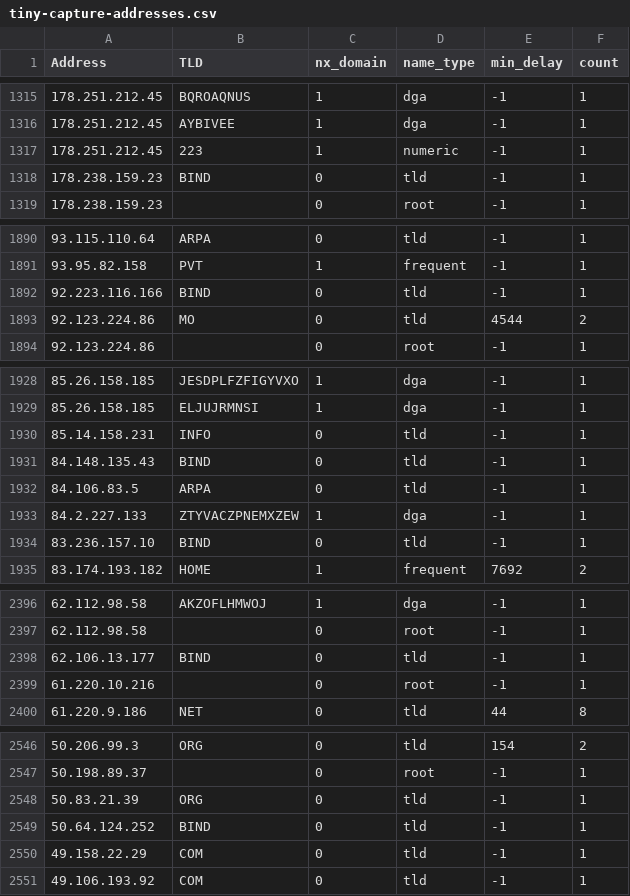
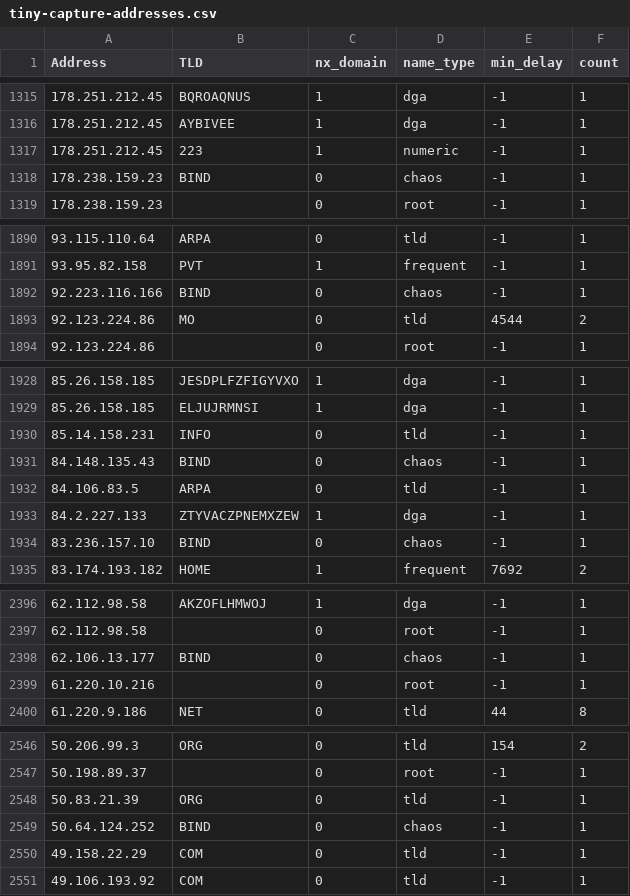
Before and after one commit to private-octopus/ithitools, a CSV file: data/tiny-capture-addresses.csv, drawn as a sheet; only a part is shown, gaps mark what is left out; the diff covers the shown part only.

Commit message:
Distinguish chaos from tld match

```diff
--- a/data/tiny-capture-addresses.csv
+++ b/data/tiny-capture-addresses.csv
@@ -1317,3 +1317,3 @@ Address, TLD, nx_domain, name_type, min_delay, count
 178.251.212.45,"223",1,numeric,-1,1
-178.238.159.23,"BIND",0,tld,-1,1
+178.238.159.23,"BIND",0,chaos,-1,1
 178.238.159.23,"",0,root,-1,1
@@ -1891,3 +1891,3 @@ Address, TLD, nx_domain, name_type, min_delay, count
 93.95.82.158,"PVT",1,frequent,-1,1
-92.223.116.166,"BIND",0,tld,-1,1
+92.223.116.166,"BIND",0,chaos,-1,1
 92.123.224.86,"MO",0,tld,4544,2
@@ -1930,6 +1930,6 @@ Address, TLD, nx_domain, name_type, min_delay, count
 85.14.158.231,"INFO",0,tld,-1,1
-84.148.135.43,"BIND",0,tld,-1,1
+84.148.135.43,"BIND",0,chaos,-1,1
 84.106.83.5,"ARPA",0,tld,-1,1
 84.2.227.133,"ZTYVACZPNEMXZEW",1,dga,-1,1
-83.236.157.10,"BIND",0,tld,-1,1
+83.236.157.10,"BIND",0,chaos,-1,1
 83.174.193.182,"HOME",1,frequent,7692,2
@@ -2397,3 +2397,3 @@ Address, TLD, nx_domain, name_type, min_delay, count
 62.112.98.58,"",0,root,-1,1
-62.106.13.177,"BIND",0,tld,-1,1
+62.106.13.177,"BIND",0,chaos,-1,1
 61.220.10.216,"",0,root,-1,1
@@ -2548,3 +2548,3 @@ Address, TLD, nx_domain, name_type, min_delay, count
 50.83.21.39,"ORG",0,tld,-1,1
-50.64.124.252,"BIND",0,tld,-1,1
+50.64.124.252,"BIND",0,chaos,-1,1
 49.158.22.29,"COM",0,tld,-1,1
```
Also changed, not shown: 2 edited cells elsewhere in this file, data/tiny-capture-names.csv, 2 other files.
